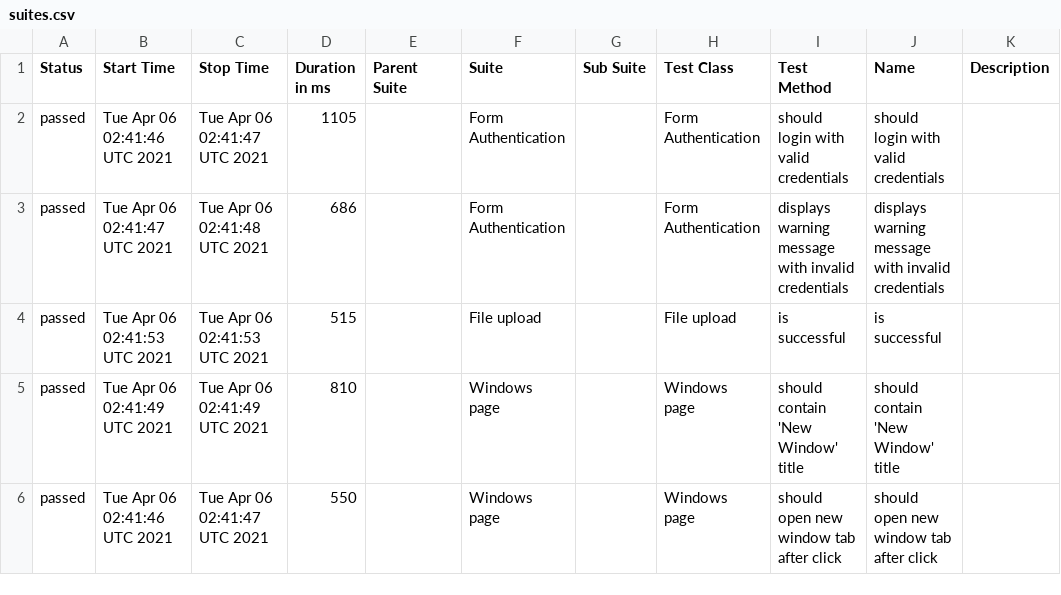
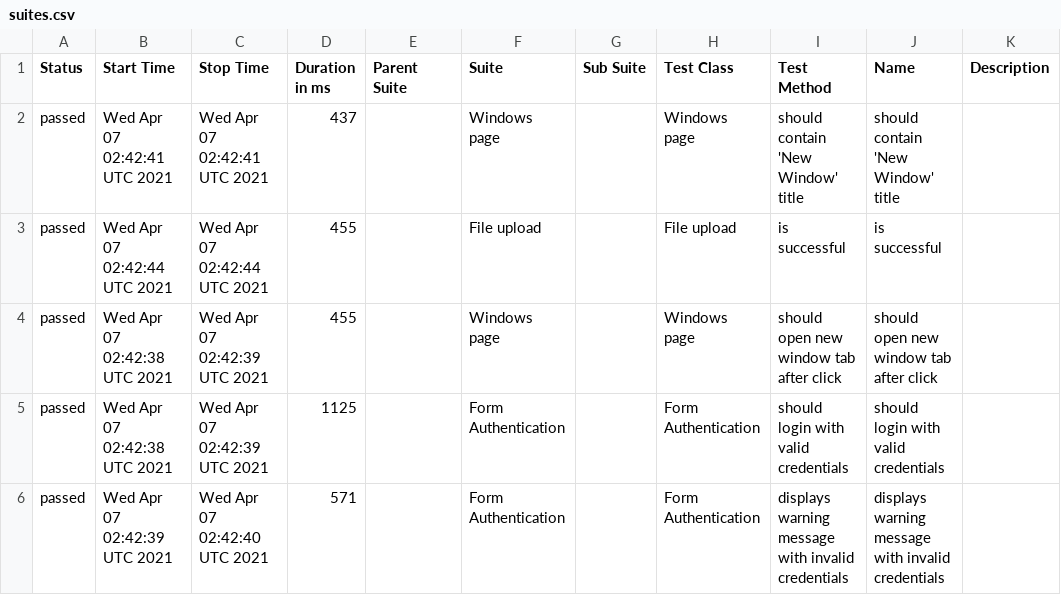
Before and after one commit to isandratskiy/webdriverio5-typescript-draft, a CSV file: data/suites.csv, drawn as a sheet.

```diff
--- a/data/suites.csv
+++ b/data/suites.csv
@@ -1,6 +1,6 @@
 "Status","Start Time","Stop Time","Duration in ms","Parent Suite","Suite","Sub Suite","Test Class","Test Method","Name","Description"
-"passed","Tue Apr 06 02:41:46 UTC 2021","Tue Apr 06 02:41:47 UTC 2021","1105","","Form Authentication","","Form Authentication","should login with valid credentials","should login with valid credentials",""
-"passed","Tue Apr 06 02:41:47 UTC 2021","Tue Apr 06 02:41:48 UTC 2021","686","","Form Authentication","","Form Authentication","displays warning message with invalid credentials","displays warning message with invalid credentials",""
-"passed","Tue Apr 06 02:41:53 UTC 2021","Tue Apr 06 02:41:53 UTC 2021","515","","File upload","","File upload","is successful","is successful",""
-"passed","Tue Apr 06 02:41:49 UTC 2021","Tue Apr 06 02:41:49 UTC 2021","810","","Windows page","","Windows page","should contain 'New Window' title","should contain 'New Window' title",""
-"passed","Tue Apr 06 02:41:46 UTC 2021","Tue Apr 06 02:41:47 UTC 2021","550","","Windows page","","Windows page","should open new window tab after click","should open new window tab after click",""
+"passed","Wed Apr 07 02:42:41 UTC 2021","Wed Apr 07 02:42:41 UTC 2021","437","","Windows page","","Windows page","should contain 'New Window' title","should contain 'New Window' title",""
+"passed","Wed Apr 07 02:42:44 UTC 2021","Wed Apr 07 02:42:44 UTC 2021","455","","File upload","","File upload","is successful","is successful",""
+"passed","Wed Apr 07 02:42:38 UTC 2021","Wed Apr 07 02:42:39 UTC 2021","455","","Windows page","","Windows page","should open new window tab after click","should open new window tab after click",""
+"passed","Wed Apr 07 02:42:38 UTC 2021","Wed Apr 07 02:42:39 UTC 2021","1125","","Form Authentication","","Form Authentication","should login with valid credentials","should login with valid credentials",""
+"passed","Wed Apr 07 02:42:39 UTC 2021","Wed Apr 07 02:42:40 UTC 2021","571","","Form Authentication","","Form Authentication","displays warning message with invalid credentials","displays warning message with invalid credentials",""
```
Also changed, not shown: 19 other files.
